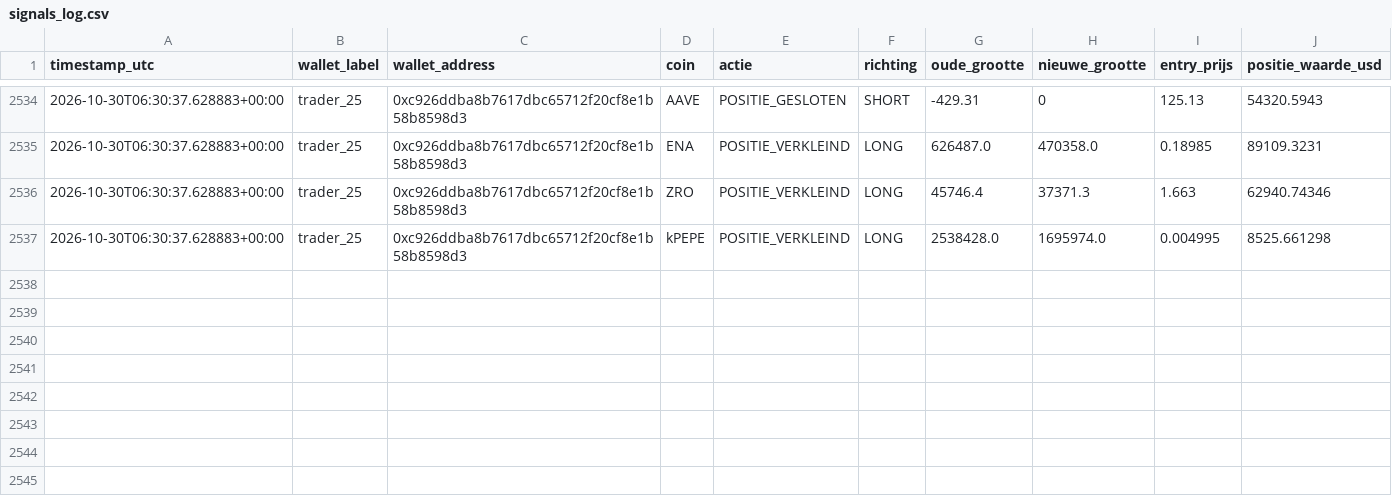
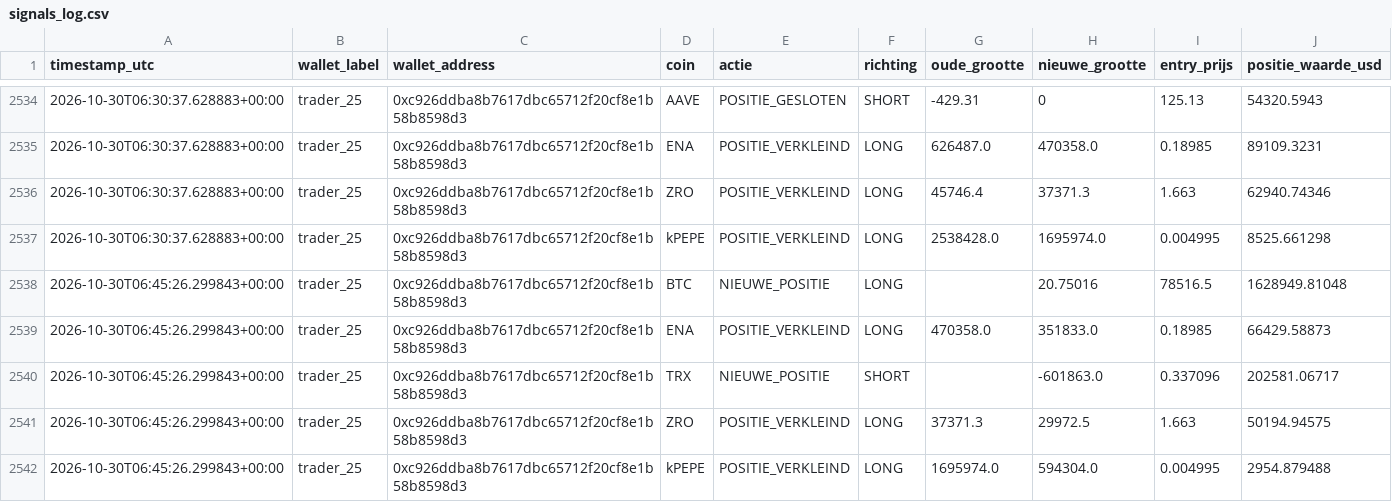
Before and after one commit to wave25031/copytrack, a CSV file: copytrack_voor_github/output/signals_log.csv, drawn as a sheet; only a part is shown, gaps mark what is left out; the diff names each change by its address in the sheet, - before the commit and + after, or states it on an @@ line.

```diff
--- a/copytrack_voor_github/output/signals_log.csv
+++ b/copytrack_voor_github/output/signals_log.csv
+row 2538: 2026-10-30T06:45:26.299843+00:00 | trader_25 | 0xc926ddba8b7617dbc65712f20cf8e1b58b8598d3 | BTC | NIEUWE_POSITIE | LONG |  | 20.75016 | 78516.5 | 1628949.81048
+row 2539: 2026-10-30T06:45:26.299843+00:00 | trader_25 | 0xc926ddba8b7617dbc65712f20cf8e1b58b8598d3 | ENA | POSITIE_VERKLEIND | LONG | 470358.0 | 351833.0 | 0.18985 | 66429.58873
+row 2540: 2026-10-30T06:45:26.299843+00:00 | trader_25 | 0xc926ddba8b7617dbc65712f20cf8e1b58b8598d3 | TRX | NIEUWE_POSITIE | SHORT |  | -601863.0 | 0.337096 | 202581.06717
+row 2541: 2026-10-30T06:45:26.299843+00:00 | trader_25 | 0xc926ddba8b7617dbc65712f20cf8e1b58b8598d3 | ZRO | POSITIE_VERKLEIND | LONG | 37371.3 | 29972.5 | 1.663 | 50194.94575
+row 2542: 2026-10-30T06:45:26.299843+00:00 | trader_25 | 0xc926ddba8b7617dbc65712f20cf8e1b58b8598d3 | kPEPE | POSITIE_VERKLEIND | LONG | 1695974.0 | 594304.0 | 0.004995 | 2954.879488
```
Also changed, not shown: 2 other files.
